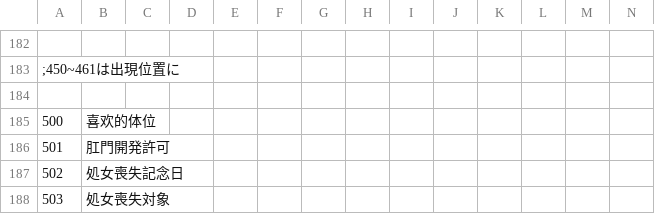
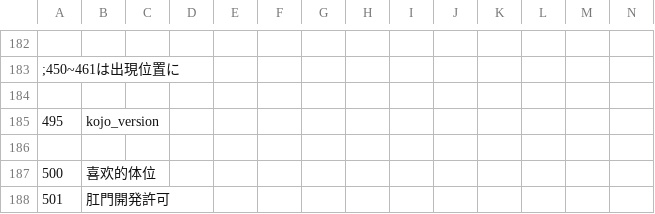
Before and after one commit to minus010001/eraTW_Self_Pregnancy, a CSV file: CSV/CFLAG.csv, drawn as a sheet; only a part is shown, gaps mark what is left out; the shorter side is filled out with more unchanged rows; rows hold the shown columns only; the diff names each change by its address in the sheet, - before the commit and + after, or states it on an @@ line.

```diff
--- a/CSV/CFLAG.csv
+++ b/CSV/CFLAG.csv
+row 185: 495 | kojo_version
+row 186: (empty)
```
Also changed, not shown: 3 other files.
